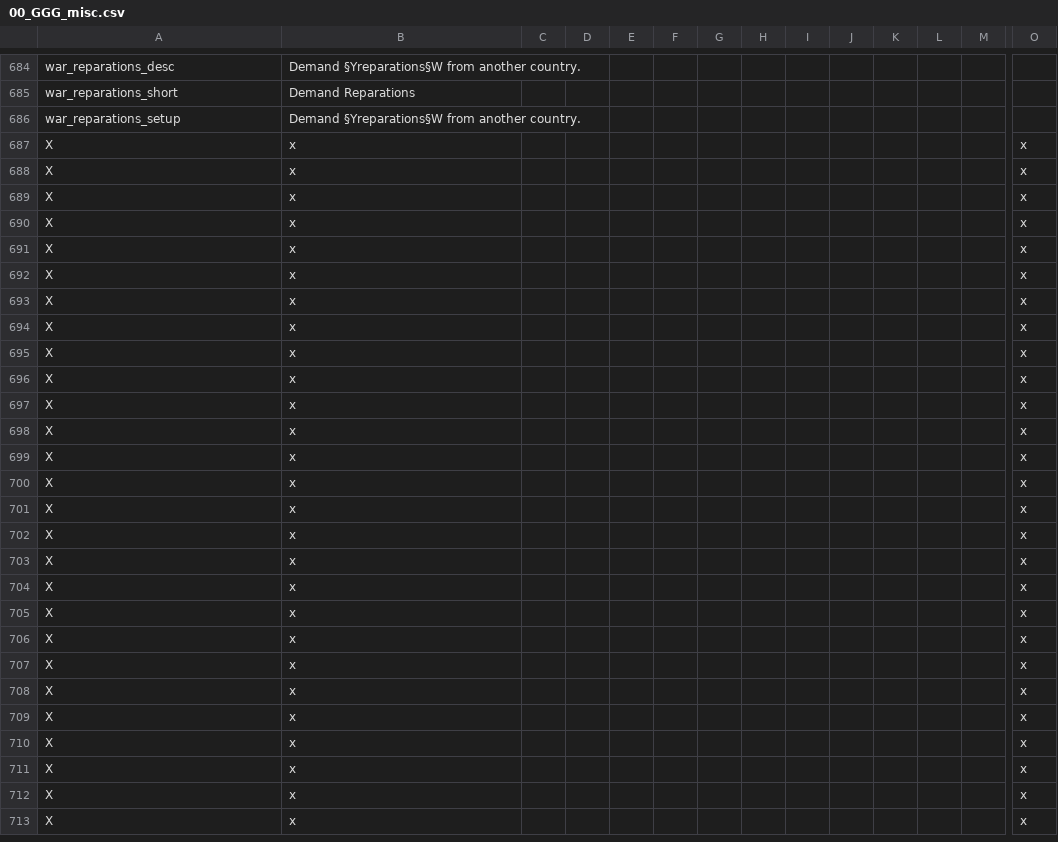
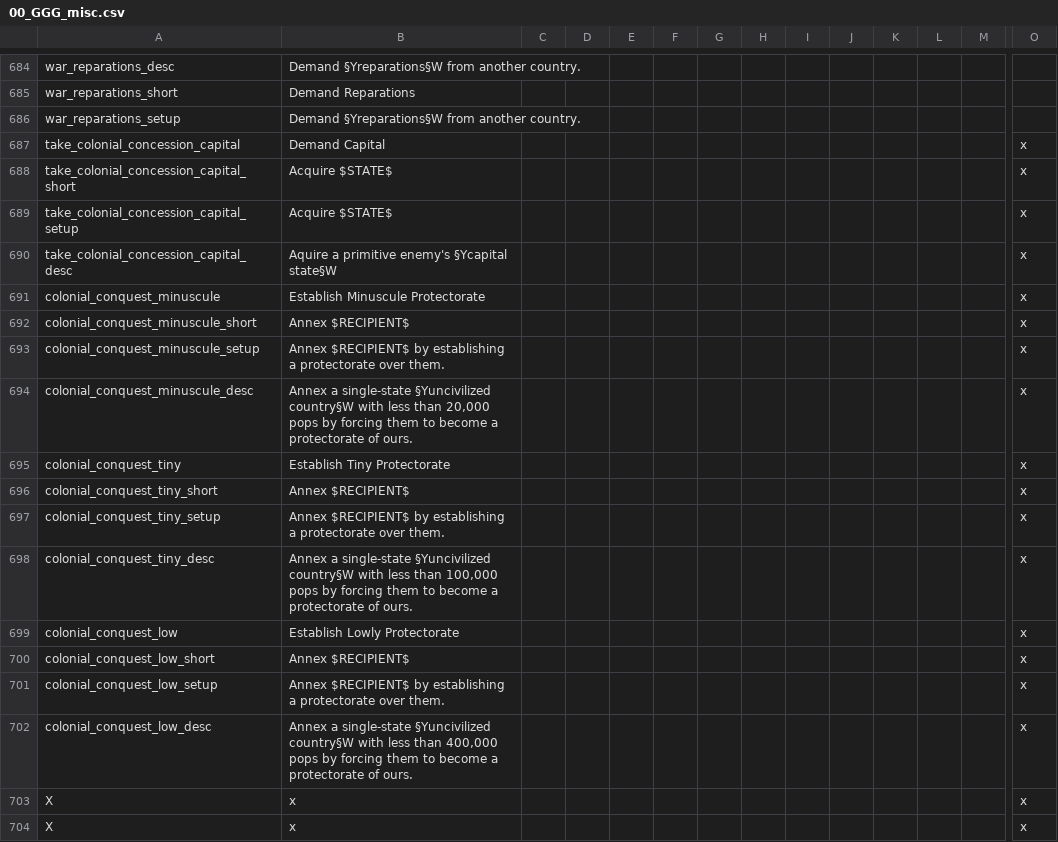
Before and after one commit to Gubelio/GGG, a CSV file: GGG/localisation/00_GGG_misc.csv, drawn as a sheet; only a part is shown, gaps mark what is left out; the shorter side is filled out with more unchanged rows; removed rows and columns are numbered as before the commit, all else as after; rows hold the shown columns only; the diff covers the shown part only; the diff names each change by its address in the sheet, - before the commit and + after, or states it on an @@ line.

Commit message:
DYNAMIC CONQUEST CBS FOR ESTABLISHING PROTECTORATE
this is where I added in a new system for establishing protectorate based off of the minuscule, tiny and low conquest system.

```diff
--- a/GGG/localisation/00_GGG_misc.csv
+++ b/GGG/localisation/00_GGG_misc.csv
-row 687: X | x |  |  |  |  |  |  |  |  |  |  |  | x
+row 687: take_colonial_concession_capital | Demand Capital |  |  |  |  |  |  |  |  |  |  |  | x
+row 688: take_colonial_concession_capital_short | Acquire $STATE$ |  |  |  |  |  |  |  |  |  |  |  | x
+row 689: take_colonial_concession_capital_setup | Acquire $STATE$ |  |  |  |  |  |  |  |  |  |  |  | x
+row 690: take_colonial_concession_capital_desc | Aquire a primitive enemy's §Ycapital state§W |  |  |  |  |  |  |  |  |  |  |  | x
+row 691: colonial_conquest_minuscule | Establish Minuscule Protectorate |  |  |  |  |  |  |  |  |  |  |  | x
+row 692: colonial_conquest_minuscule_short | Annex $RECIPIENT$ |  |  |  |  |  |  |  |  |  |  |  | x
+row 693: colonial_conquest_minuscule_setup | Annex $RECIPIENT$ by establishing a protectorate over them. |  |  |  |  |  |  |  |  |  |  |  | x
+row 694: colonial_conquest_minuscule_desc | Annex a single-state §Yuncivilized country§W with less than 20,000 pops by forcing them to become a protectorate of ours. |  |  |  |  |  |  |  |  |  |  |  | x
+row 695: colonial_conquest_tiny | Establish Tiny Protectorate |  |  |  |  |  |  |  |  |  |  |  | x
+row 696: colonial_conquest_tiny_short | Annex $RECIPIENT$ |  |  |  |  |  |  |  |  |  |  |  | x
+row 697: colonial_conquest_tiny_setup | Annex $RECIPIENT$ by establishing a protectorate over them. |  |  |  |  |  |  |  |  |  |  |  | x
+row 698: colonial_conquest_tiny_desc | Annex a single-state §Yuncivilized country§W with less than 100,000 pops by forcing them to become a protectorate of ours. |  |  |  |  |  |  |  |  |  |  |  | x
+row 699: colonial_conquest_low | Establish Lowly Protectorate |  |  |  |  |  |  |  |  |  |  |  | x
+row 700: colonial_conquest_low_short | Annex $RECIPIENT$ |  |  |  |  |  |  |  |  |  |  |  | x
+row 701: colonial_conquest_low_setup | Annex $RECIPIENT$ by establishing a protectorate over them. |  |  |  |  |  |  |  |  |  |  |  | x
+row 702: colonial_conquest_low_desc | Annex a single-state §Yuncivilized country§W with less than 400,000 pops by forcing them to become a protectorate of ours. |  |  |  |  |  |  |  |  |  |  |  | x
```
Also changed, not shown: 11 edited cells elsewhere in this file, 1 other file.
